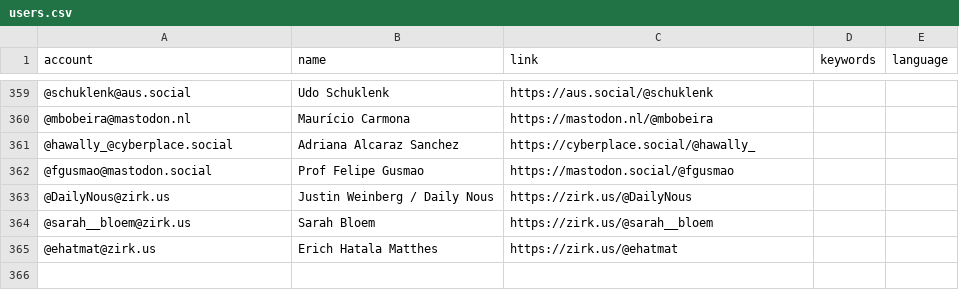
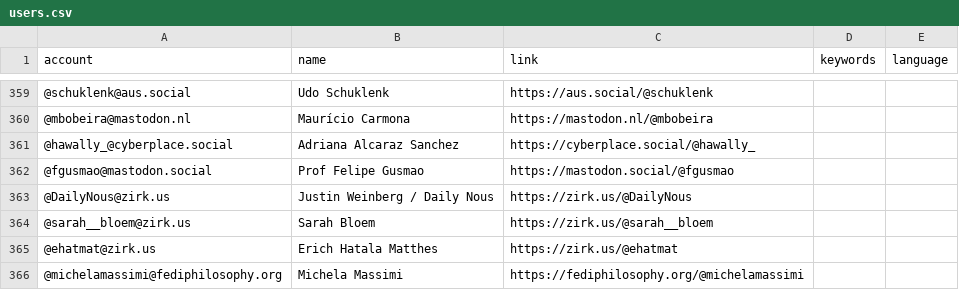
Before and after one commit to eyssette/Mastodon-Philosophy, a CSV file: resources/users.csv, drawn as a sheet; only a part is shown, gaps mark what is left out.

Commit message:
Update users.csv

```diff
--- a/resources/users.csv
+++ b/resources/users.csv
@@ -365 +365,2 @@ account,name,link,keywords,language
 @ehatmat@zirk.us,Erich Hatala Matthes,https://zirk.us/@ehatmat
+@michelamassimi@fediphilosophy.org,Michela Massimi,https://fediphilosophy.org/@michelamassimi
```
